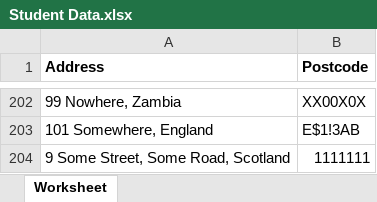
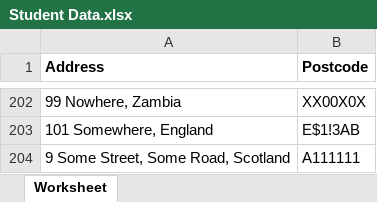
Before and after one commit to ivan-ivanov23/StudentGreenTravel, an Excel workbook: datasets/Student Data.xlsx, sheet Worksheet, drawn as a sheet; only a part is shown, gaps mark what is left out; values as stored, in another font and other column widths than the file's, no borders; the diff names each change by its address in the sheet, - before the commit and + after, or states it on an @@ line.

Commit message:
fix postcode

```diff
--- a/datasets/Student Data.xlsx (sheet Worksheet)
+++ b/datasets/Student Data.xlsx (sheet Worksheet)
-B204 (Postcode): 1111111
+B204 (Postcode): A111111
```
